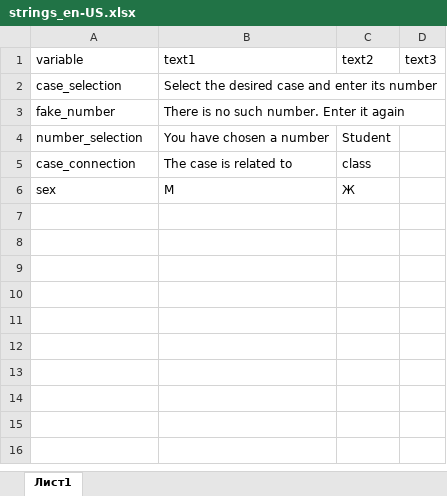
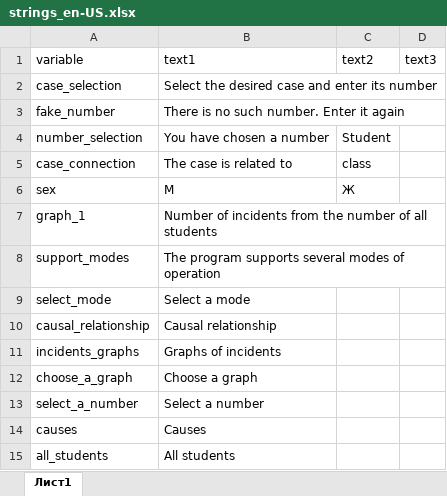
Before and after one commit to ariollex/causal-relationships, an Excel workbook: languages/strings_en-US.xlsx, sheet Лист1, drawn as a sheet; values as stored, in another font and other column widths than the file's, no borders; the diff names each change by its address in the sheet, - before the commit and + after, or states it on an @@ line.

```diff
--- a/languages/strings_en-US.xlsx (sheet Лист1)
+++ b/languages/strings_en-US.xlsx (sheet Лист1)
+row 7: graph_1 | Number of incidents from the number of all students
+row 8: support_modes | The program supports several modes of operation
+row 9: select_mode | Select a mode
+row 10: causal_relationship | Causal relationship
+row 11: incidents_graphs | Graphs of incidents
+row 12: choose_a_graph | Choose a graph
+row 13: select_a_number | Select a number
+row 14: causes | Causes
+row 15: all_students | All students
```
Also changed, not shown: languages/strings_ru-RU.xlsx, 5 other files.
